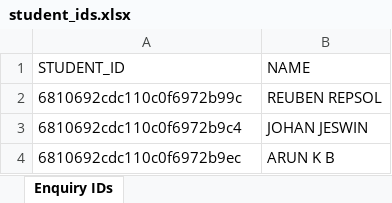
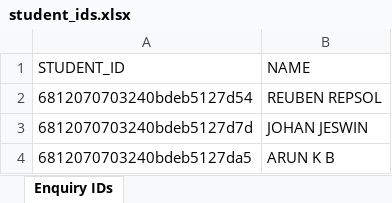
Before and after one commit to anugrah-inclusys/SMS_Adarsh_Data_Entry, an Excel workbook: output/student_ids.xlsx, sheet Enquiry IDs, drawn as a sheet; values as stored, in another font and other column widths than the file's, no borders; the diff names each change by its address in the sheet, - before the commit and + after, or states it on an @@ line.

```diff
--- a/output/student_ids.xlsx (sheet Enquiry IDs)
+++ b/output/student_ids.xlsx (sheet Enquiry IDs)
-A2 (STUDENT_ID): 6810692cdc110c0f6972b99c
+A2 (STUDENT_ID): 6812070703240bdeb5127d54
-A3 (STUDENT_ID): 6810692cdc110c0f6972b9c4
+A3 (STUDENT_ID): 6812070703240bdeb5127d7d
-A4 (STUDENT_ID): 6810692cdc110c0f6972b9ec
+A4 (STUDENT_ID): 6812070703240bdeb5127da5
```
Also changed, not shown: 11 other files.
